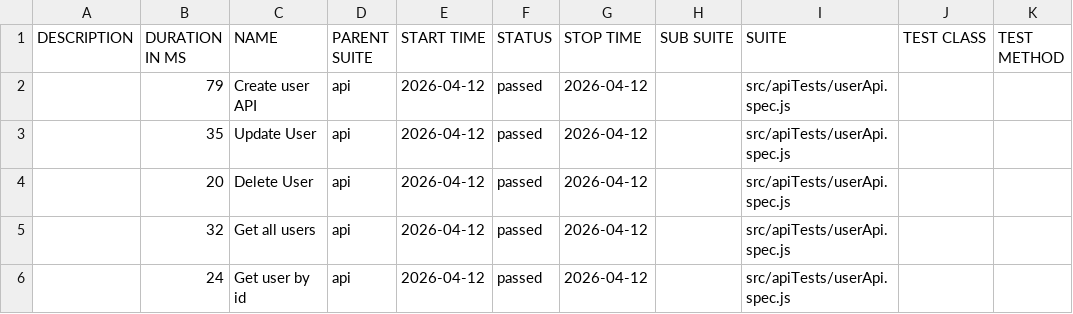
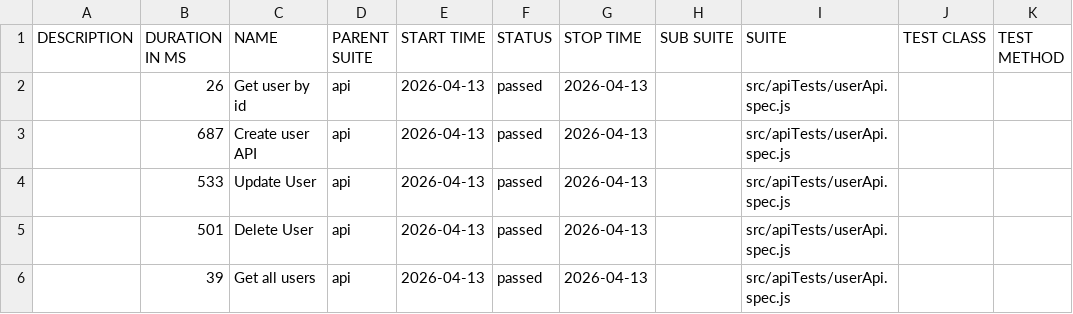
Before and after one commit to pranaya1997/Playwright-Framework, a CSV file: allure/data/suites.csv, drawn as a sheet.

```diff
--- a/allure/data/suites.csv
+++ b/allure/data/suites.csv
@@ -1,6 +1,6 @@
 "DESCRIPTION","DURATION IN MS","NAME","PARENT SUITE","START TIME","STATUS","STOP TIME","SUB SUITE","SUITE","TEST CLASS","TEST METHOD"
-"","79","Create user API","api","2026-04-12","passed","2026-04-12","","src/apiTests/userApi.spec.js","",""
-"","35","Update User","api","2026-04-12","passed","2026-04-12","","src/apiTests/userApi.spec.js","",""
-"","20","Delete User","api","2026-04-12","passed","2026-04-12","","src/apiTests/userApi.spec.js","",""
-"","32","Get all users","api","2026-04-12","passed","2026-04-12","","src/apiTests/userApi.spec.js","",""
-"","24","Get user by id","api","2026-04-12","passed","2026-04-12","","src/apiTests/userApi.spec.js","",""
+"","26","Get user by id","api","2026-04-13","passed","2026-04-13","","src/apiTests/userApi.spec.js","",""
+"","687","Create user API","api","2026-04-13","passed","2026-04-13","","src/apiTests/userApi.spec.js","",""
+"","533","Update User","api","2026-04-13","passed","2026-04-13","","src/apiTests/userApi.spec.js","",""
+"","501","Delete User","api","2026-04-13","passed","2026-04-13","","src/apiTests/userApi.spec.js","",""
+"","39","Get all users","api","2026-04-13","passed","2026-04-13","","src/apiTests/userApi.spec.js","",""
```
Also changed, not shown: 28 other files.
